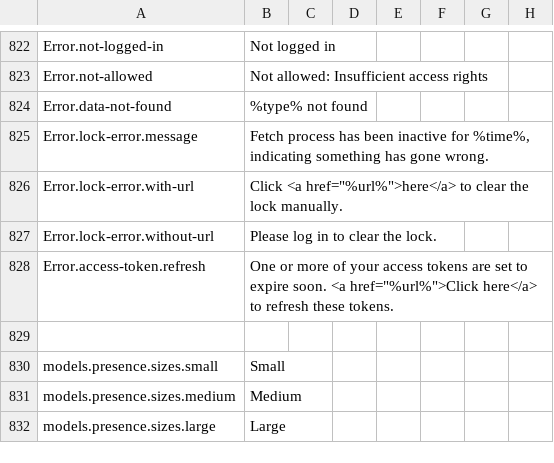
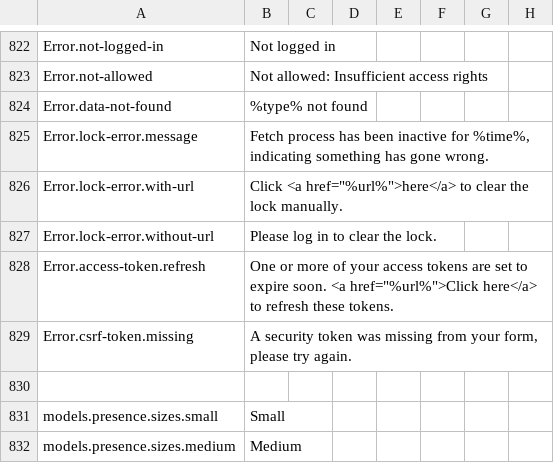
Before and after one commit to outlandishideas/social-monitor, a CSV file: languages/lang.en.csv, drawn as a sheet; only a part is shown, gaps mark what is left out; the shorter side is filled out with more unchanged rows.

Commit message:
added csrf token to all forms that need it added csrf token validator to predispatch method in base controller if csrf token is missing it throws an exception exception is caught and a message is flashed to the user and the user is redirected to the index page

```diff
--- a/languages/lang.en.csv
+++ b/languages/lang.en.csv
@@ -828,2 +828,3 @@
 "Error.access-token.refresh","One or more of your access tokens are set to expire soon. <a href=""%url%"">Click here</a> to refresh these tokens."
+"Error.csrf-token.missing","A security token was missing from your form, please try again."
 
```
Also changed, not shown: languages/lang.de.csv, 21 other files.
